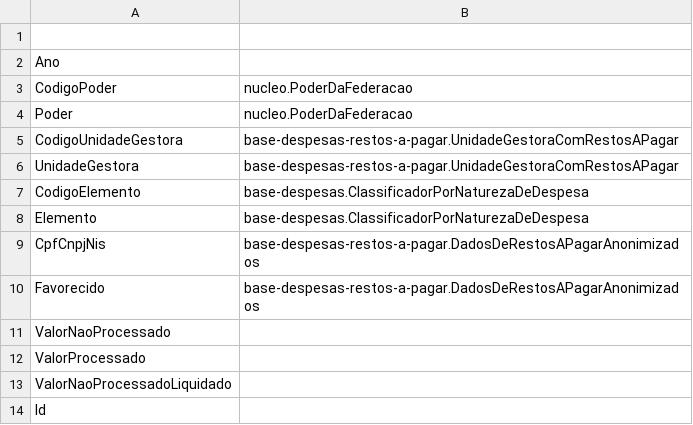
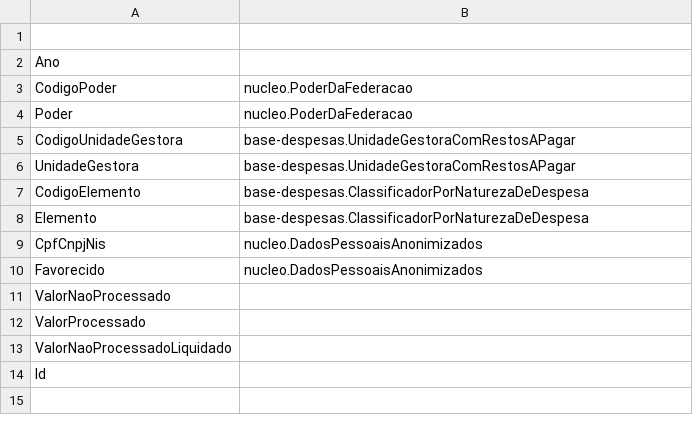
Before and after one commit to Renzo-Henrique/secont-ontologias, a CSV file: mapeamentos/base-despesas/RestosAPagar-2024.csv, drawn as a sheet.

Commit message:
correcao do mapeamento dos arquivos da base de despesas

```diff
--- a/mapeamentos/base-despesas/RestosAPagar-2024.csv
+++ b/mapeamentos/base-despesas/RestosAPagar-2024.csv
@@ -4,8 +4,8 @@ CodigoPoder ; nucleo.PoderDaFederacao
 Poder ; nucleo.PoderDaFederacao
-CodigoUnidadeGestora ; base-despesas-restos-a-pagar.UnidadeGestoraComRestosAPagar
-UnidadeGestora ; base-despesas-restos-a-pagar.UnidadeGestoraComRestosAPagar
+CodigoUnidadeGestora ; base-despesas.UnidadeGestoraComRestosAPagar
+UnidadeGestora ; base-despesas.UnidadeGestoraComRestosAPagar
 CodigoElemento ; base-despesas.ClassificadorPorNaturezaDeDespesa
 Elemento ; base-despesas.ClassificadorPorNaturezaDeDespesa
-CpfCnpjNis ; base-despesas-restos-a-pagar.DadosDeRestosAPagarAnonimizados
-Favorecido ; base-despesas-restos-a-pagar.DadosDeRestosAPagarAnonimizados
+CpfCnpjNis ; nucleo.DadosPessoaisAnonimizados
+Favorecido ; nucleo.DadosPessoaisAnonimizados
 ValorNaoProcessado ;
```
Also changed, not shown: mapeamentos/base-despesas/Despesas-2025.csv, mapeamentos/base-despesas/orcamentosdespesa-2025.csv, 1 other file.
